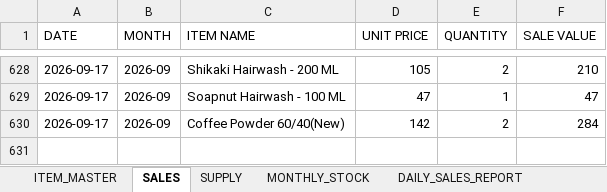
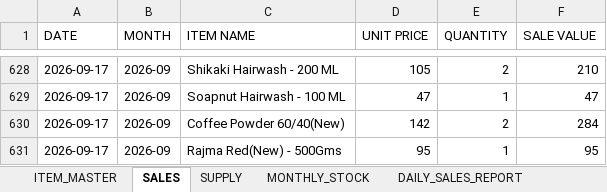
Before and after one commit to suryasai693-lang/daily_sales_website, an Excel workbook: data/sales.xlsx, sheet SALES, drawn as a sheet; only a part is shown, gaps mark what is left out; values as stored, in another font and other column widths than the file's, no borders; the diff names each change by its address in the sheet, - before the commit and + after, or states it on an @@ line.

Commit message:
Update sales.xlsx from DailyStock

```diff
--- a/data/sales.xlsx (sheet SALES)
+++ b/data/sales.xlsx (sheet SALES)
+row 631: 2026-09-17 | 2026-09 | Rajma Red(New) - 500Gms | 95 | 1 | 95
```
Also changed, not shown: sheet DAILY_SALES_REPORT, sheet MONTHLY_STOCK.
